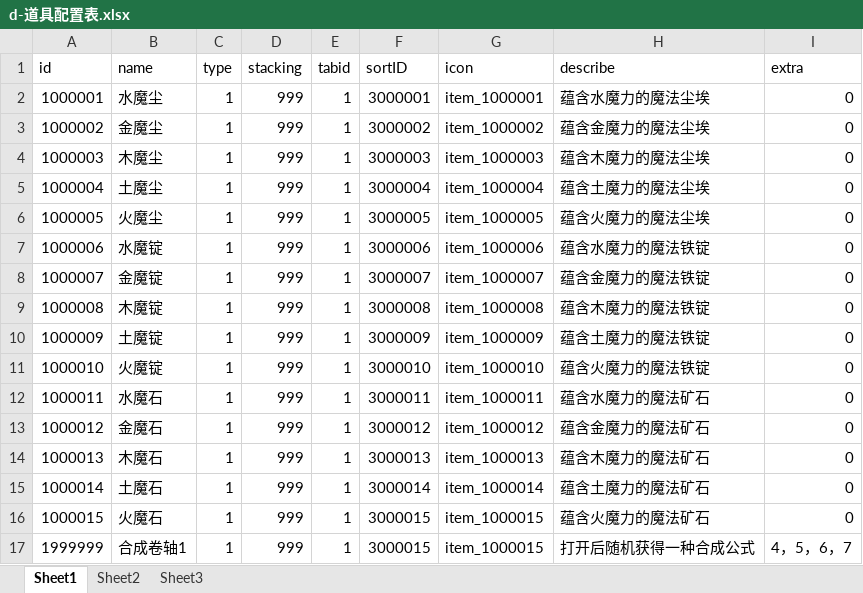
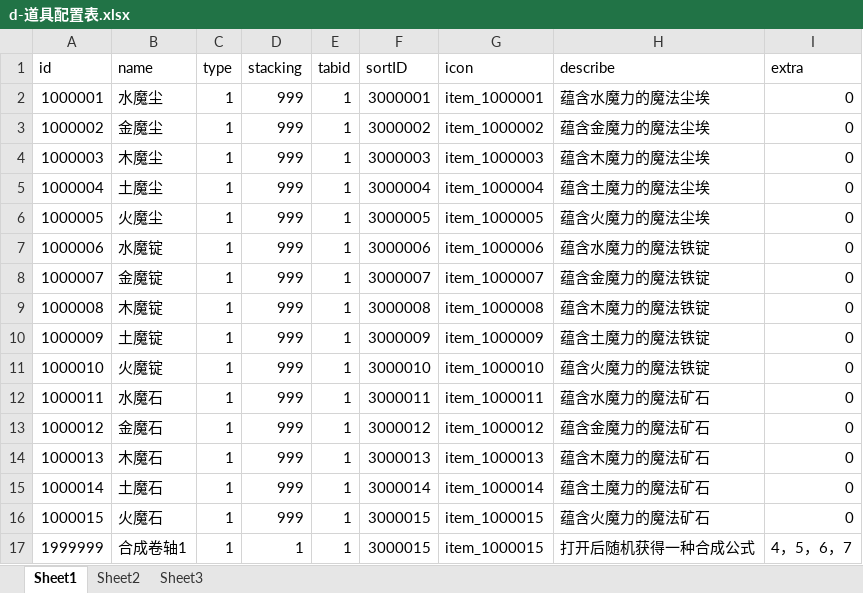
Before and after one commit to a1321253646/ourGame, an Excel workbook: other/配置表/d-道具配置表.xlsx, sheet Sheet1, drawn as a sheet; values as stored, in another font and other column widths than the file's, no borders; the diff names each change by its address in the sheet, - before the commit and + after, or states it on an @@ line.

```diff
--- a/other/配置表/d-道具配置表.xlsx (sheet Sheet1)
+++ b/other/配置表/d-道具配置表.xlsx (sheet Sheet1)
-D17 (stacking): 999
+D17 (stacking): 1
```
Also changed, not shown: other/配置表/g-怪物配置表.xlsx, other/配置表/h-合成配置表.xlsx, 15 other files.
